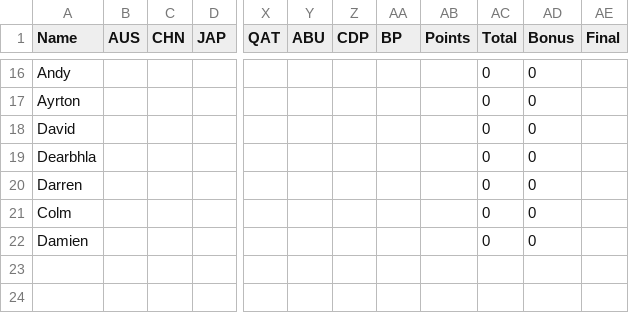
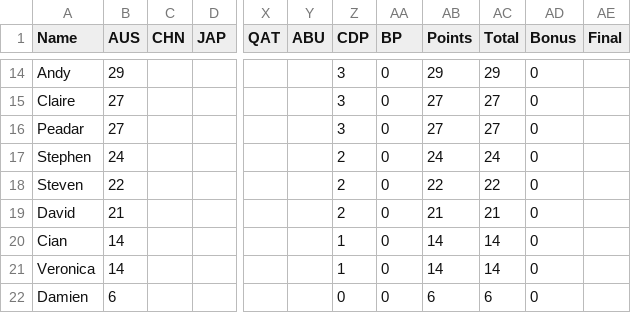
Before and after one commit to DaveJord/F1Comp, a CSV file: Leaderboard.csv, drawn as a sheet; only a part is shown, gaps mark what is left out; removed rows and columns are numbered as before the commit, all else as after; rows hold the shown columns only; the diff covers the shown part only; the diff names each change by its address in the sheet, - before the commit and + after, or states it on an @@ line.

```diff
--- a/Leaderboard.csv
+++ b/Leaderboard.csv
-column AA (BP), empty
-column AB (Points), empty
+column AB (Points), row 14: 29; row 19: 21; row 22: 6
+column AC (Total), row 14: 29; row 19: 21; row 22: 6
-AA1: Total
+AA1: BP
-B14 (AUS): (empty)
+B14 (AUS): 29
-Z14 (CDP): (empty)
+Z14 (CDP): 3
-row 17: Ayrton |  |  |  |  |  |  |  |  | 0 | 0
+row 15: Claire | 27 |  |  |  |  | 3 | 0 | 27 | 27 | 0
+row 16: Peadar | 27 |  |  |  |  | 3 | 0 | 27 | 27 | 0
+row 17: Stephen | 24 |  |  |  |  | 2 | 0 | 24 | 24 | 0
+row 18: Steven | 22 |  |  |  |  | 2 | 0 | 22 | 22 | 0
-B19 (AUS): (empty)
+B19 (AUS): 21
-Z19 (CDP): (empty)
+Z19 (CDP): 2
-row 19: Dearbhla |  |  |  |  |  |  |  |  | 0 | 0
-row 20: Darren |  |  |  |  |  |  |  |  | 0 | 0
-row 21: Colm |  |  |  |  |  |  |  |  | 0 | 0
+row 20: Cian | 14 |  |  |  |  | 1 | 0 | 14 | 14 | 0
+row 21: Veronica | 14 |  |  |  |  | 1 | 0 | 14 | 14 | 0
-B22 (AUS): (empty)
+B22 (AUS): 6
-Z22 (CDP): (empty)
+Z22 (CDP): 0
```
Also changed, not shown: 9 added rows, 11 removed rows and 7 edited cells elsewhere in this file, races.csv.
